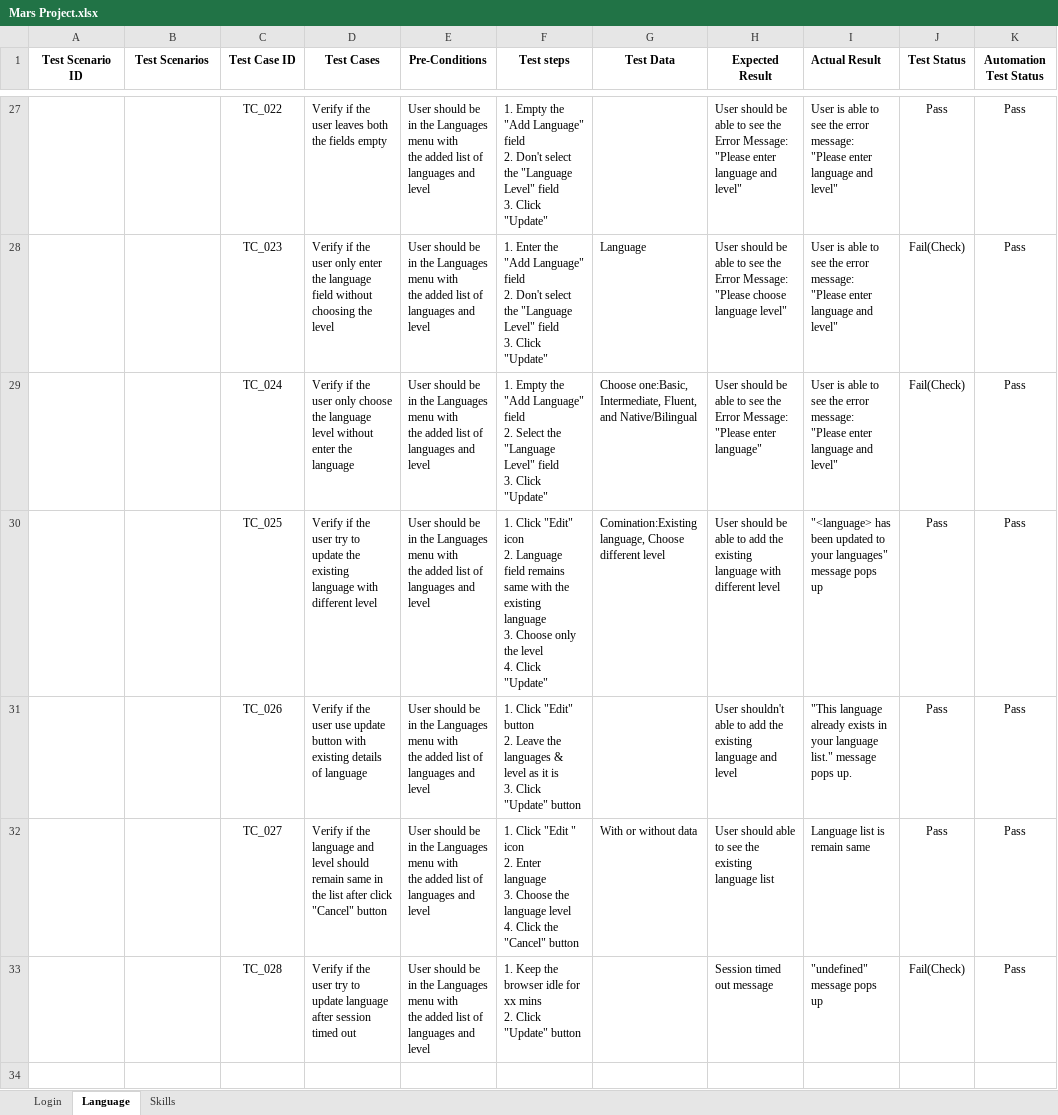
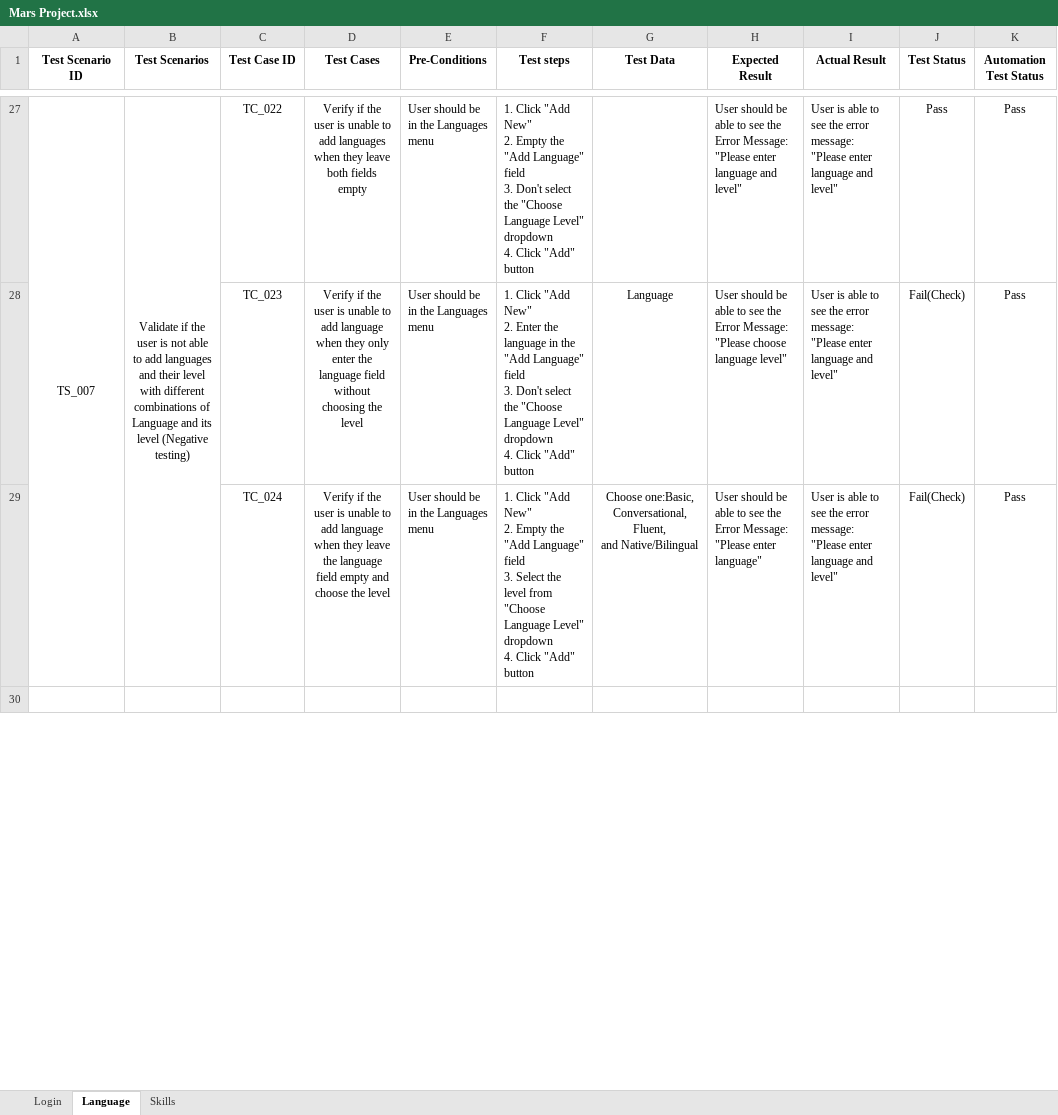
Before and after one commit to ambikaarumugams/MVPStudio.OnBoardingTask, an Excel workbook: Mars Project.xlsx, sheet Language, drawn as a sheet; only a part is shown, gaps mark what is left out; values as stored, in another font and other column widths than the file's, no borders; removed rows and columns are numbered as before the commit, all else as after; ↵ is a line break in a cell; the diff covers the shown part only; the diff names each change by its address in the sheet, - before the commit and + after, or states it on an @@ line.

Commit message:
added negative testcases

```diff
--- a/Mars Project.xlsx (sheet Language)
+++ b/Mars Project.xlsx (sheet Language)
-I1 alignment: left
+I1 alignment: center
-A27 (Test Scenario ID): (empty)
+A27 (Test Scenario ID): TS_007
+A27:A29 merged
-B27 (Test Scenarios): (empty)
+B27 (Test Scenarios): Validate if the user is not able to add languages and their level with different ↵ combinations of Language and its level (Negative testing)
+B27:B29 merged
-D27 (Test Cases): …the user leaves both the fields empty
+D27 (Test Cases): …the user is unable to add languages when they leave both fields empty
-D27:D29 alignment: left
+D27:D29 alignment: center
-E27:E29 (Pre-Conditions): …Languages menu with ↵ the added list of languages and level
+E27:E29 (Pre-Conditions): …Languages menu
-F27 (Test steps): 1. Empty the "Add Language" field ↵ 2. Don't select the "Language Level" field ↵ 3. Click "Update"
+F27 (Test steps): 1. Click "Add New" ↵ 2. Empty the "Add Language" field ↵ 3. Don't select the "Choose Language Level" dropdown ↵ 4. Click "Add" button
-D28 (Test Cases): …the user only enter…
+D28 (Test Cases): …the user is unable to add language when they only enter…
-F28 (Test steps): 1. Enter the "Add Language" field ↵ 2. Don't select the "Language Level" field ↵ 3. Click "Update"
+F28 (Test steps): 1. Click "Add New" ↵ 2. Enter the language in the "Add Language" field ↵ 3. Don't select the "Choose Language Level" dropdown ↵ 4. Click "Add" button
-G28:G29 alignment: left
+G28:G29 alignment: center
-D29 (Test Cases): …the user only choose the language level without enter the language
+D29 (Test Cases): …the user is unable to add language when they leave the language field empty and ↵ choose the level
-F29 (Test steps): 1. Empty the "Add Language" field ↵ 2. Select the "Language Level" field ↵ 3. Click "Update"
+F29 (Test steps): 1. Click "Add New" ↵ 2. Empty the "Add Language" field ↵ 3. Select the level from "Choose Language Level" dropdown ↵ 4. Click "Add" button
-G29 (Test Data): Choose one:Basic, Intermediate, Fluent, ↵ and…
+G29 (Test Data): Choose one:Basic, Conversational, Fluent, ↵ and…
-row 30:  |  | TC_025 | Verify if the user try to update the existing language with different level | User should be in the Languages menu with ↵ the added list of languages and level | 1. Click "Edit" icon ↵ 2. Language field remains same with the existing language ↵ 3. Choose only the level ↵ 4. Click "Update" | Comination:Existing language, Choose different level | User should be able to add the existing language with different level | "<language> has been updated to your languages" ↵ message pops up | Pass | Pass
-row 31:  |  | TC_026 | Verify if the user use update button with existing details of language | User should be in the Languages menu with ↵ the added list of languages and level | 1. Click "Edit" button ↵ 2. Leave the languages & level as it is ↵ 3. Click "Update" button |  | User shouldn't able to add the existing language and level | "This language already exists in your language list." message pops up. | Pass | Pass
-row 32:  |  | TC_027 | Verify if the language and level should remain same in the list after click "Cancel" button | User should be in the Languages menu with ↵ the added list of languages and level | 1. Click "Edit " icon ↵ 2. Enter language ↵ 3. Choose the language level ↵ 4. Click the "Cancel" button | With or without data | User should able to see the existing language list | Language list is remain same | Pass | Pass
-row 33:  |  | TC_028 | Verify if the user try to update language after session timed out | User should be in the Languages menu with ↵ the added list of languages and level | 1. Keep the browser idle for xx mins ↵ 2. Click "Update" button |  | Session timed out message | "undefined" message pops up | Fail(Check) | Pass
```
Also changed, not shown: 42 added rows, 7 removed rows, 80 edited cells, cell formats and merged cells elsewhere in this sheet, sheet Skills, sheet Login.
